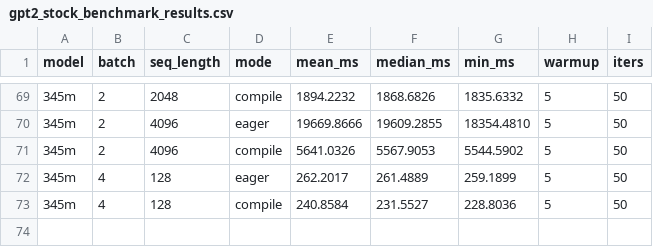
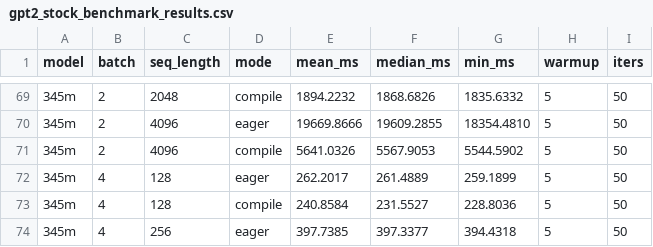
Before and after one commit to LLM-Compiler/pytorch, a CSV file: gpt2_stock_benchmark_results.csv, drawn as a sheet; only a part is shown, gaps mark what is left out; the diff names each change by its address in the sheet, - before the commit and + after, or states it on an @@ line.

Commit message:
Stock GPT2 eager: 345m B=4 S=256 mean=397.739ms

```diff
--- a/gpt2_stock_benchmark_results.csv
+++ b/gpt2_stock_benchmark_results.csv
+row 74: 345m | 4 | 256 | eager | 397.7385 | 397.3377 | 394.4318 | 5 | 50
```
